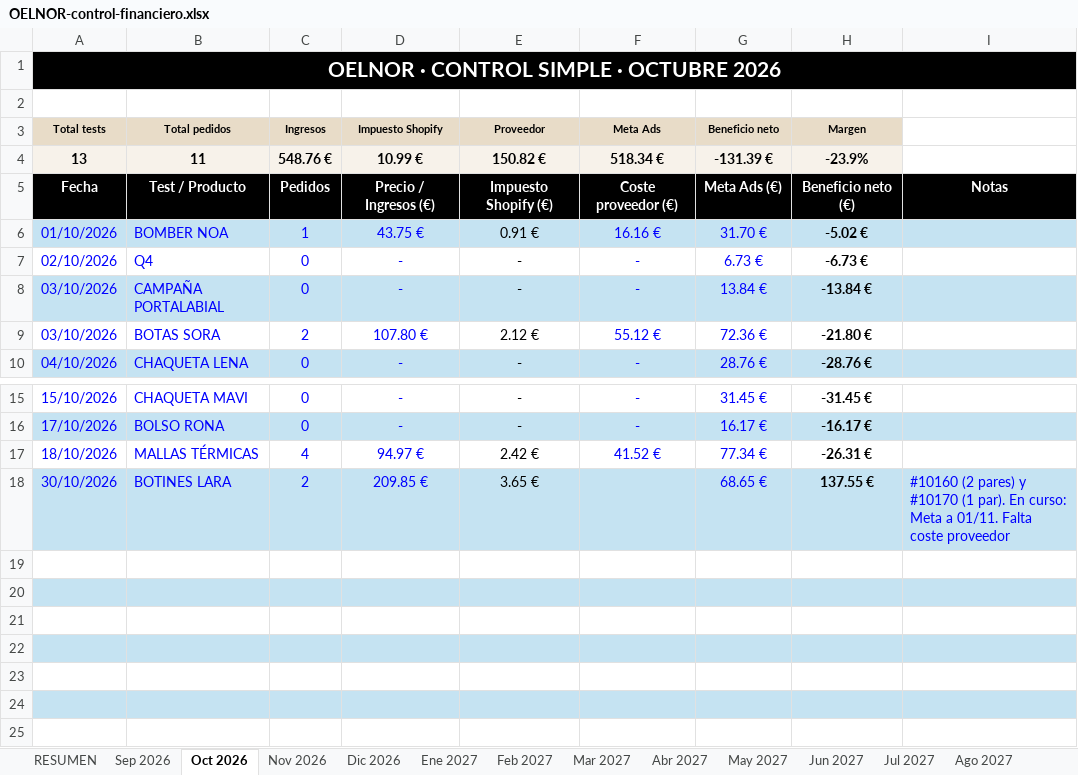
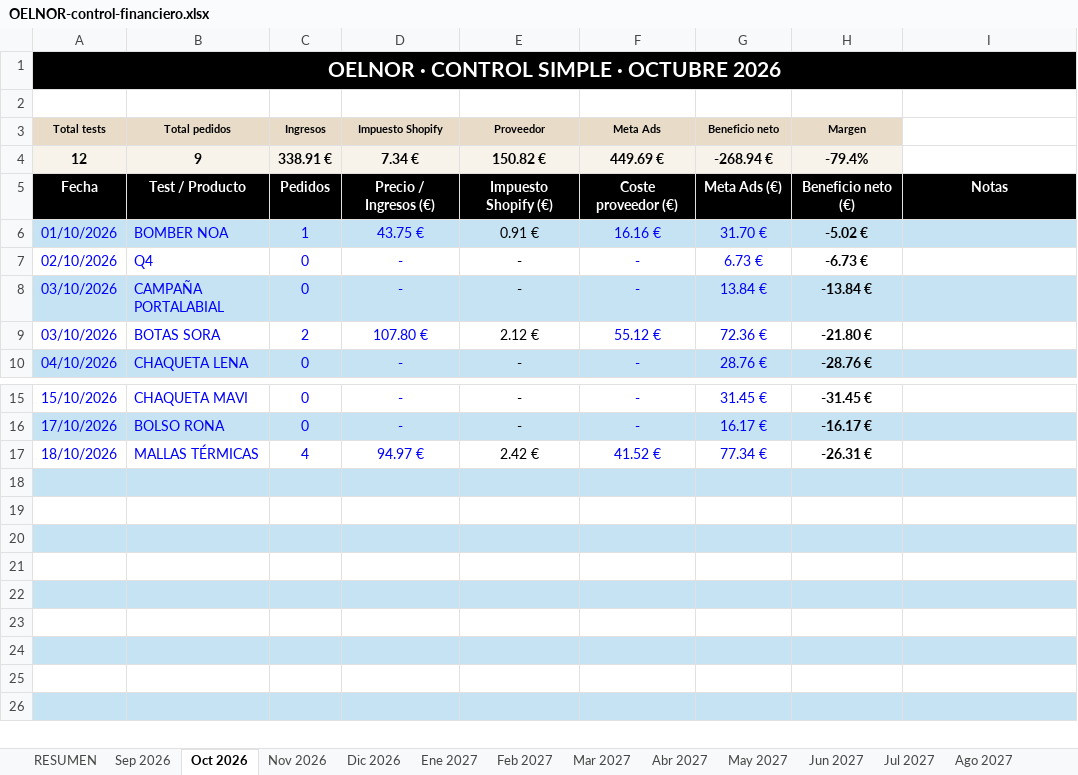
Before and after one commit to oinatzlecanda-svg/Proyecto, an Excel workbook: docs/finanzas/OELNOR-control-financiero.xlsx, sheet Oct 2026, drawn as a sheet; only a part is shown, gaps mark what is left out; the shorter side is filled out with more unchanged rows; values as stored, in another font and other column widths than the file's, no borders; conditional formats not drawn; removed rows and columns are numbered as before the commit, all else as after; the diff names each change by its address in the sheet, - before the commit and + after, or states it on an @@ line.

```diff
--- a/docs/finanzas/OELNOR-control-financiero.xlsx (sheet Oct 2026)
+++ b/docs/finanzas/OELNOR-control-financiero.xlsx (sheet Oct 2026)
-row 4: 13 | 11 | 548.76 € | 10.99 € | 150.82 € | 518.34 € | -131.39 € | -23.9%
+row 4: 12 | 9 | 338.91 € | 7.34 € | 150.82 € | 449.69 € | -268.94 € | -79.4%
-row 18: 30/10/2026 | BOTINES LARA | 2 | 209.85 € | 3.65 € |  | 68.65 € | 137.55 € | #10160 (2 pares) y #10170 (1 par). En curso: Meta a 01/11. Falta coste proveedor
+row 18: (empty)
```
Also changed, not shown: sheet Nov 2026, sheet RESUMEN, 1 other file.
